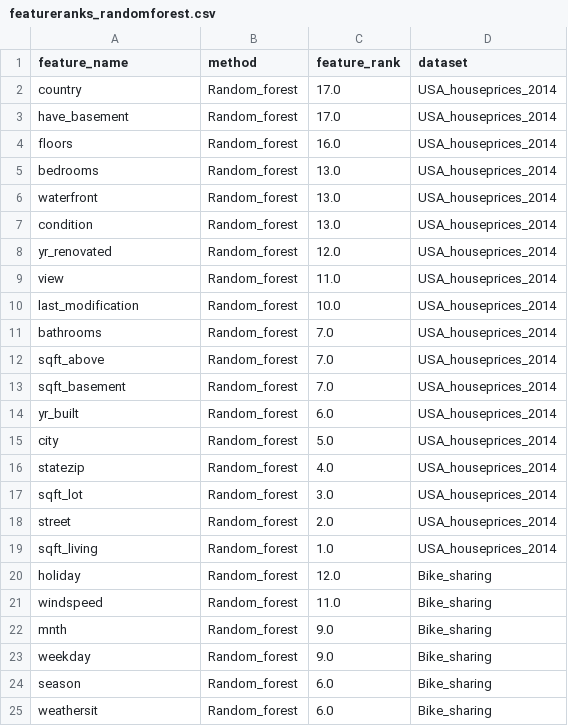
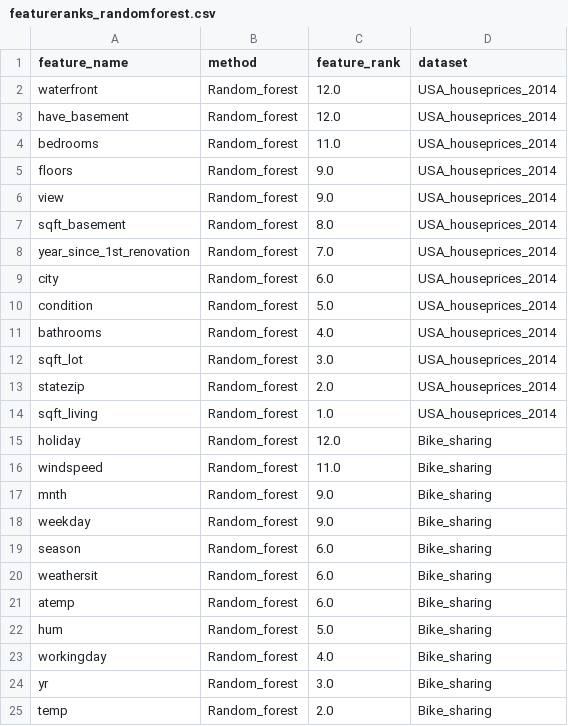
Before and after one commit to jorgedelpozolerida/KDS_Statistics_GroupProject, a CSV file: data/featureranks_randomforest.csv, drawn as a sheet; only a part is shown; the shorter side is filled out with more unchanged rows.

```diff
--- a/data/featureranks_randomforest.csv
+++ b/data/featureranks_randomforest.csv
@@ -1,19 +1,14 @@
 feature_name;method;feature_rank;dataset
-country;Random_forest;17.0;USA_houseprices_2014
-have_basement;Random_forest;17.0;USA_houseprices_2014
-floors;Random_forest;16.0;USA_houseprices_2014
-bedrooms;Random_forest;13.0;USA_houseprices_2014
-waterfront;Random_forest;13.0;USA_houseprices_2014
-condition;Random_forest;13.0;USA_houseprices_2014
-yr_renovated;Random_forest;12.0;USA_houseprices_2014
-view;Random_forest;11.0;USA_houseprices_2014
-last_modification;Random_forest;10.0;USA_houseprices_2014
-bathrooms;Random_forest;7.0;USA_houseprices_2014
-sqft_above;Random_forest;7.0;USA_houseprices_2014
-sqft_basement;Random_forest;7.0;USA_houseprices_2014
-yr_built;Random_forest;6.0;USA_houseprices_2014
-city;Random_forest;5.0;USA_houseprices_2014
-statezip;Random_forest;4.0;USA_houseprices_2014
+waterfront;Random_forest;12.0;USA_houseprices_2014
+have_basement;Random_forest;12.0;USA_houseprices_2014
+bedrooms;Random_forest;11.0;USA_houseprices_2014
+floors;Random_forest;9.0;USA_houseprices_2014
+view;Random_forest;9.0;USA_houseprices_2014
+sqft_basement;Random_forest;8.0;USA_houseprices_2014
+year_since_1st_renovation;Random_forest;7.0;USA_houseprices_2014
+city;Random_forest;6.0;USA_houseprices_2014
+condition;Random_forest;5.0;USA_houseprices_2014
+bathrooms;Random_forest;4.0;USA_houseprices_2014
 sqft_lot;Random_forest;3.0;USA_houseprices_2014
-street;Random_forest;2.0;USA_houseprices_2014
+statezip;Random_forest;2.0;USA_houseprices_2014
 sqft_living;Random_forest;1.0;USA_houseprices_2014
```
Also changed, not shown: 8 other files.
